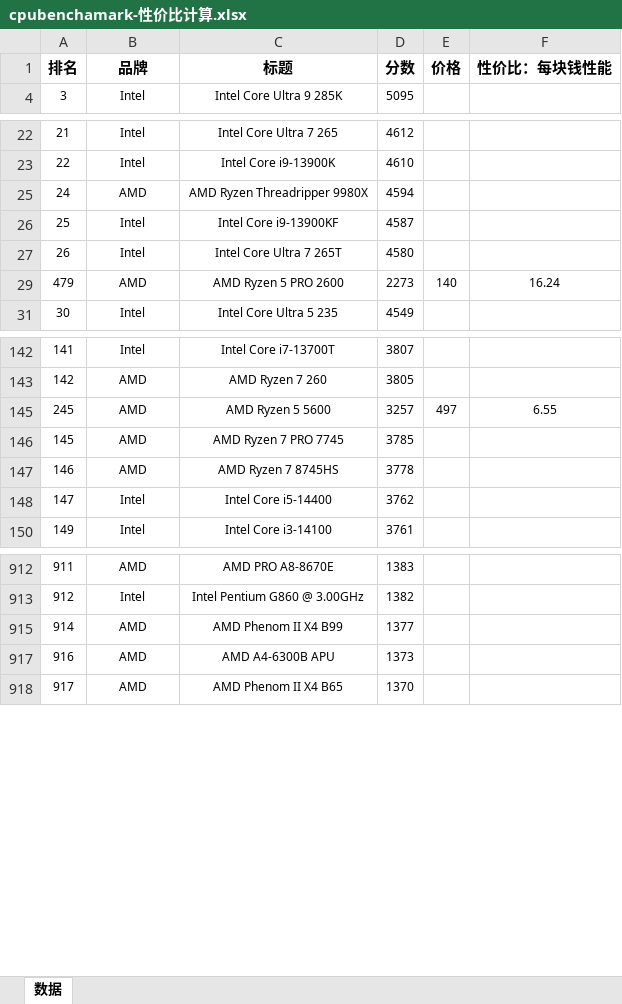
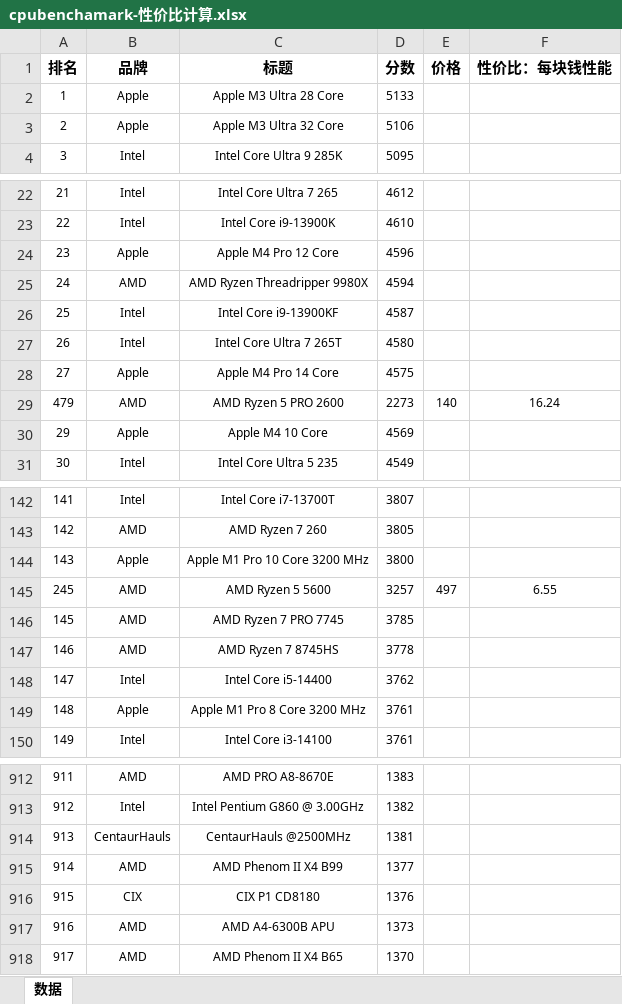
Before and after one commit to SimonXinw/python-web-tools, an Excel workbook: CPU-显卡/cpubenchamark-性价比计算.xlsx, sheet 数据, drawn as a sheet; only a part is shown, gaps mark what is left out; values as stored, in another font and other column widths than the file's, no borders; the diff covers the shown part only; the diff names each change by its address in the sheet, - before the commit and + after, or states it on an @@ line.

```diff
--- a/CPU-显卡/cpubenchamark-性价比计算.xlsx (sheet 数据)
+++ b/CPU-显卡/cpubenchamark-性价比计算.xlsx (sheet 数据)
@@ row 2 unhidden: 1 | Apple | Apple M3 Ultra 28 Core | 5133 @@
@@ row 3 unhidden: 2 | Apple | Apple M3 Ultra 32 Core | 5106 @@
@@ row 24 unhidden: 23 | Apple | Apple M4 Pro 12 Core | 4596 @@
@@ row 28 unhidden: 27 | Apple | Apple M4 Pro 14 Core | 4575 @@
@@ row 30 unhidden: 29 | Apple | Apple M4 10 Core | 4569 @@
@@ row 144 unhidden: 143 | Apple | Apple M1 Pro 10 Core 3200 MHz | 3800 @@
@@ row 149 unhidden: 148 | Apple | Apple M1 Pro 8 Core 3200 MHz | 3761 @@
@@ row 914 unhidden: 913 | CentaurHauls | CentaurHauls @2500MHz | 1381 @@
@@ row 916 unhidden: 915 | CIX | CIX P1 CD8180 | 1376 @@
```
Also changed, not shown: 26 hidden or unhidden rows elsewhere in this sheet, CPU-显卡/鲁大师显卡性价比计算.xlsx, 2 other files.
